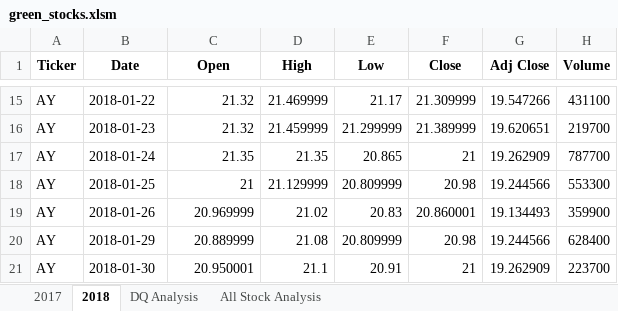
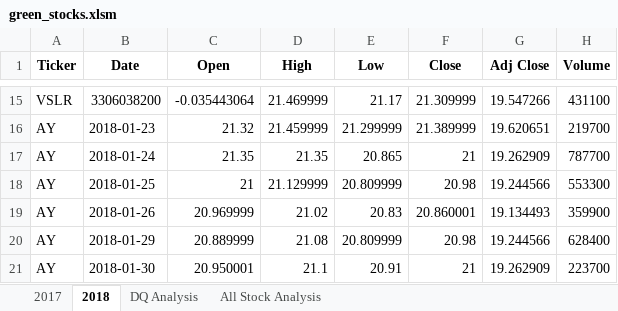
Before and after one commit to ShalisaHills/Stock-Analysis, an Excel workbook: green_stocks.xlsm, sheet 2018, drawn as a sheet; only a part is shown, gaps mark what is left out; values as stored, in another font and other column widths than the file's, no borders; the diff covers the shown part only; the diff names each change by its address in the sheet, - before the commit and + after, or states it on an @@ line.

```diff
--- a/green_stocks.xlsm (sheet 2018)
+++ b/green_stocks.xlsm (sheet 2018)
-A15 (Ticker): AY
+A15 (Ticker): VSLR
-B15 (Date): 2018-01-22
+B15 (Date): 3306038200
-C15 (Open): 21.32
+C15 (Open): -0.035443064
```
Also changed, not shown: 32 edited cells elsewhere in this sheet, sheet 2017, charts or pictures.
